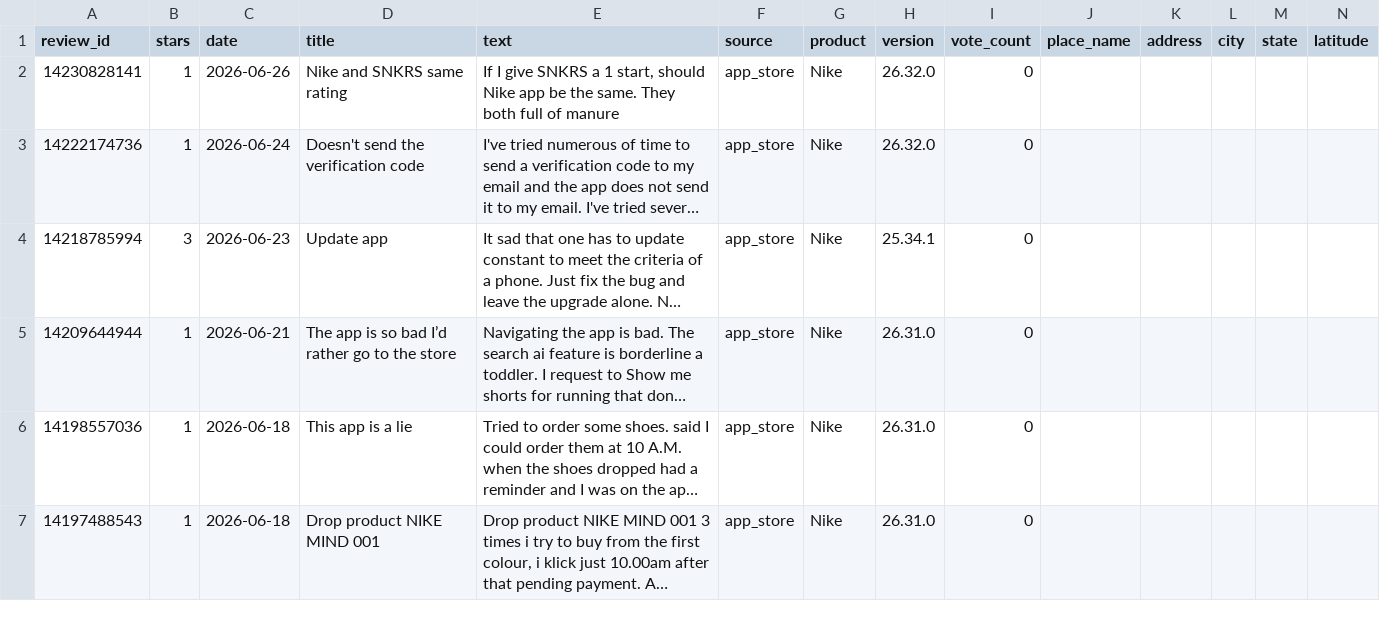
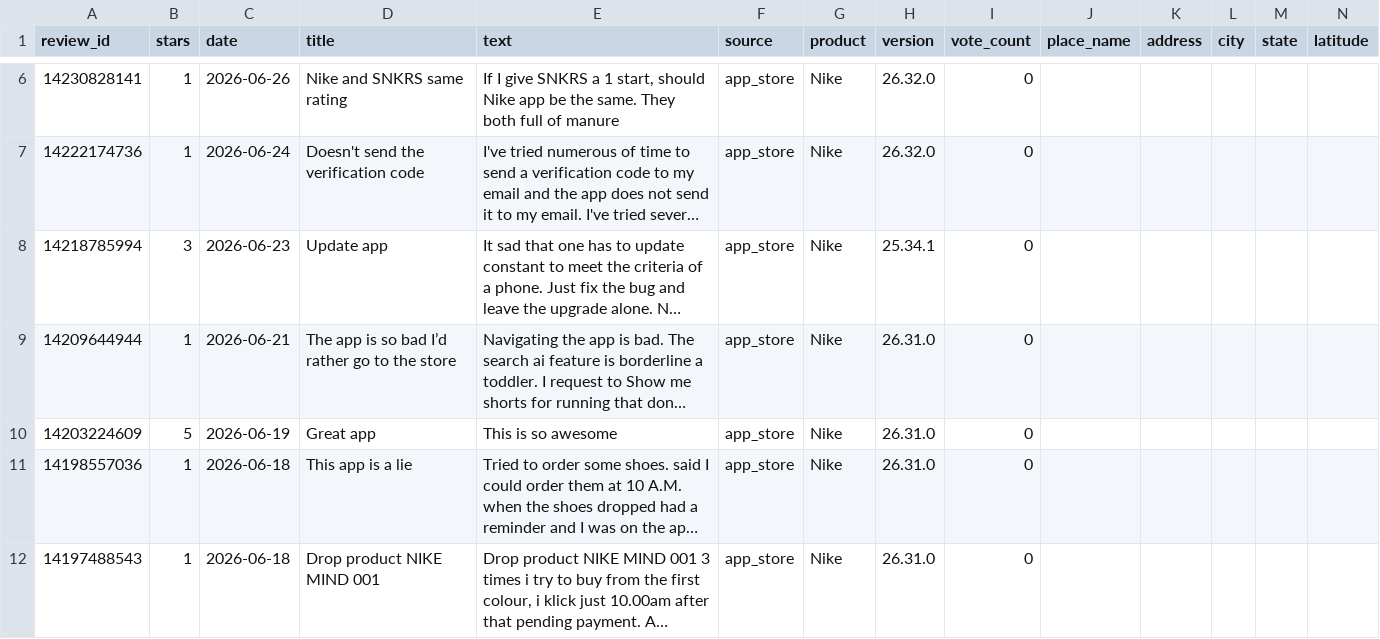
Before and after one commit to Mkp-7/Nike-Customer-Intelligence-Platform, a CSV file: data/reviews.csv, drawn as a sheet; only a part is shown, gaps mark what is left out; long unchanged cells end in …; rows hold the shown columns only; the diff covers the shown part only; the diff names each change by its address in the sheet, - before the commit and + after, or states it on an @@ line.

```diff
--- a/data/reviews.csv
+++ b/data/reviews.csv
+row 10: 14203224609 | 5 | 2026-06-19 | Great app | This is so awesome | app_store | Nike | 26.31.0 | 0
```
Also changed, not shown: 4 added rows, 5 removed rows and 1 edited cell elsewhere in this file.
